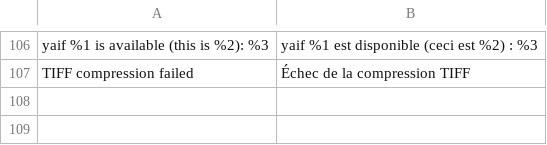
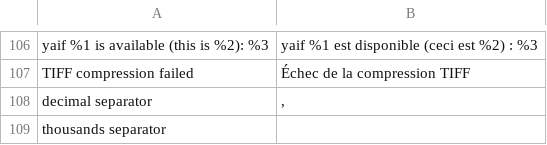
Before and after one commit to Thibault-Savenkoff/yaif, a TSV file: i18n/fr.tsv, drawn as a sheet; only a part is shown, gaps mark what is left out; the diff names each change by its address in the sheet, - before the commit and + after, or states it on an @@ line.

```diff
--- a/i18n/fr.tsv
+++ b/i18n/fr.tsv
+row 108: decimal separator | ,
+row 109: thousands separator
```
Also changed, not shown: 2 other files.
